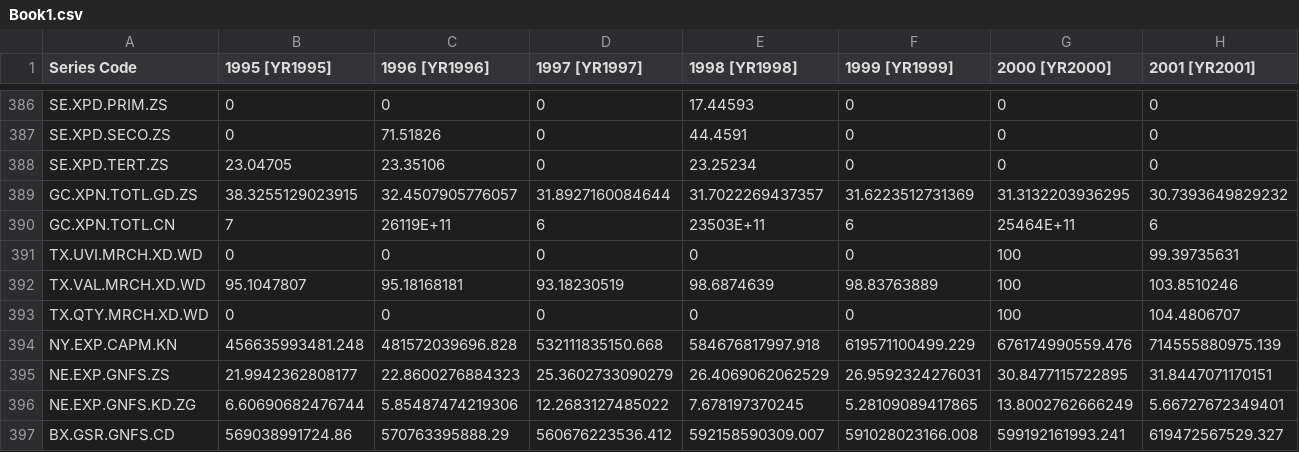
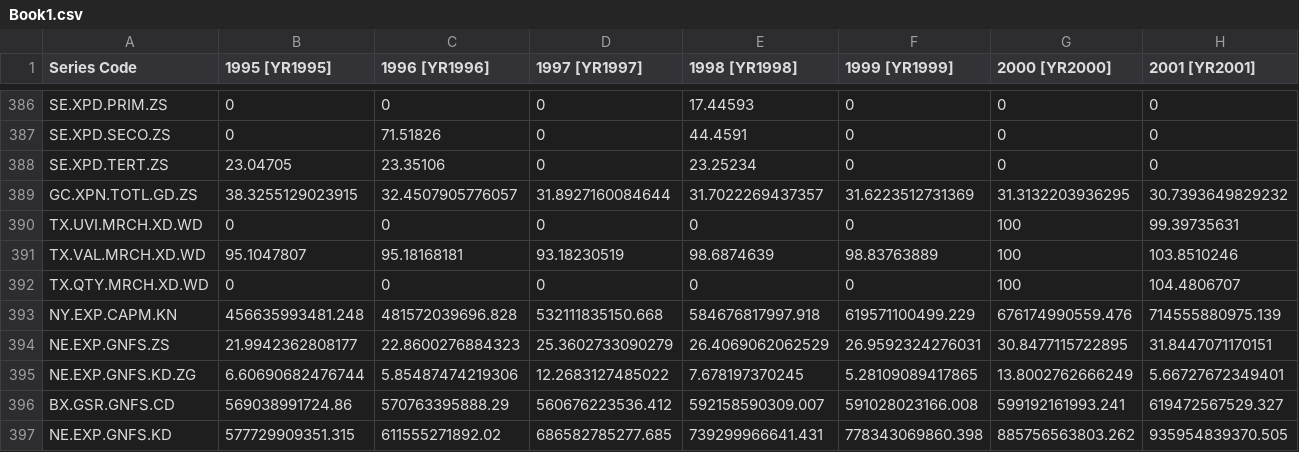
Before and after one commit to RichardBlackEye/ComputacaoemNuvem2, a CSV file: machinelearning/seraqueedesta/Book1.csv, drawn as a sheet; only a part is shown, gaps mark what is left out; the shorter side is filled out with more unchanged rows; rows hold the shown columns only; the diff names each change by its address in the sheet, - before the commit and + after, or states it on an @@ line.

Commit message:
apagar linha 390

```diff
--- a/machinelearning/seraqueedesta/Book1.csv
+++ b/machinelearning/seraqueedesta/Book1.csv
-row 390: GC.XPN.TOTL.CN | 7 | 26119E+11 | 6 | 23503E+11 | 6 | 25464E+11 | 6
```
